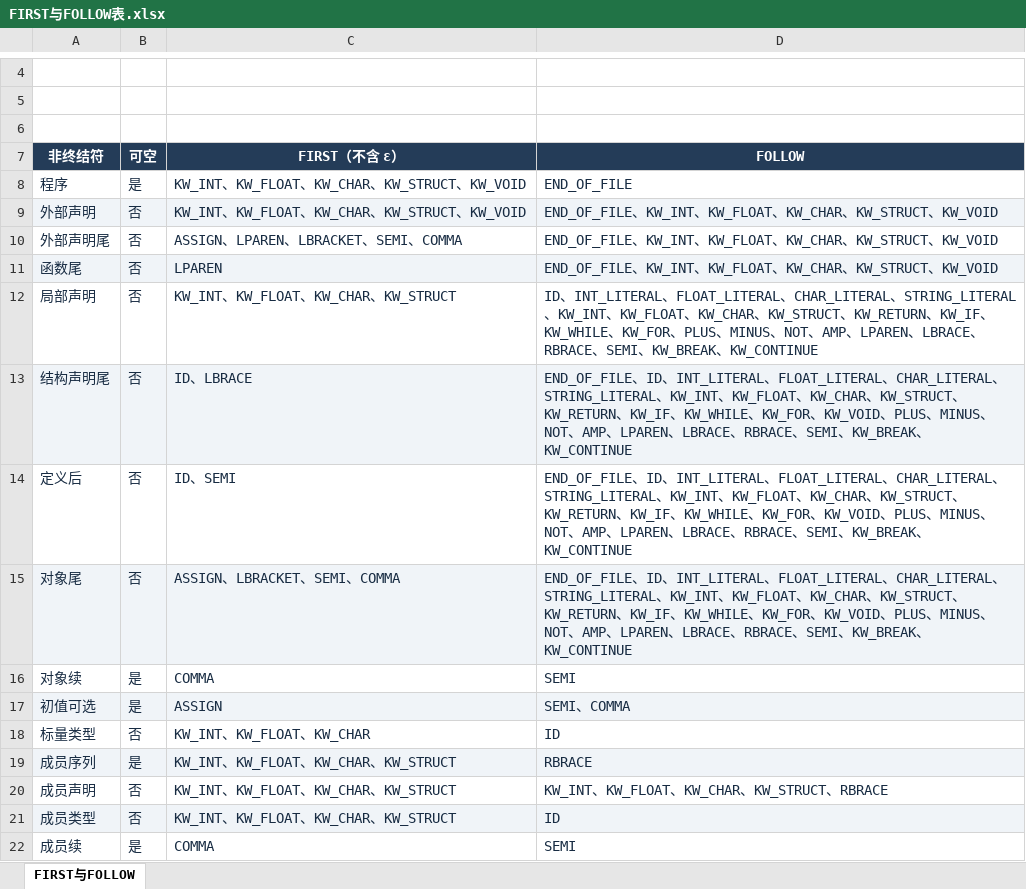
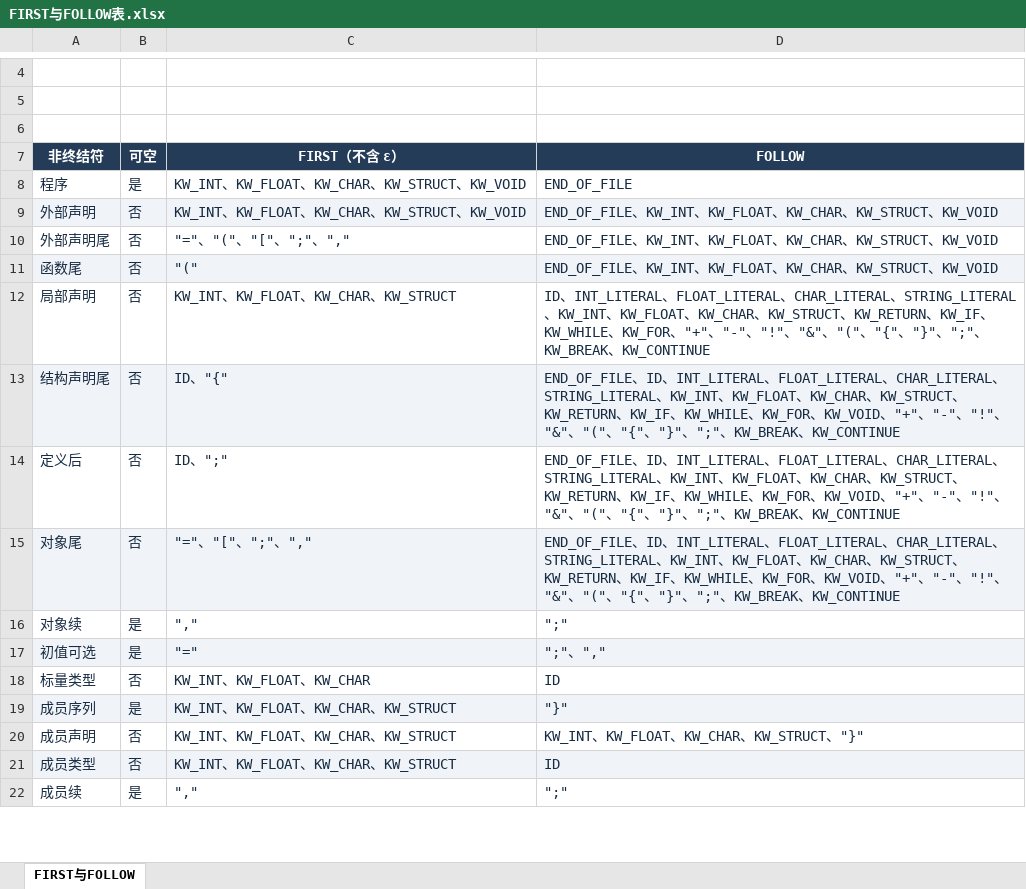
Before and after one commit to EternalLonging/AAACompilerDevelopment, an Excel workbook: 实验设计/语法分析/语法表格/FIRST与FOLLOW表.xlsx, sheet FIRST与FOLLOW, drawn as a sheet; only a part is shown, gaps mark what is left out; values as stored, in another font and other column widths than the file's, no borders; table styles not drawn; the diff covers the shown part only; the diff names each change by its address in the sheet, - before the commit and + after, or states it on an @@ line.

```diff
--- a/实验设计/语法分析/语法表格/FIRST与FOLLOW表.xlsx (sheet FIRST与FOLLOW)
+++ b/实验设计/语法分析/语法表格/FIRST与FOLLOW表.xlsx (sheet FIRST与FOLLOW)
-C10 (FIRST（不含 ε）): ASSIGN、LPAREN、LBRACKET、SEMI、COMMA
+C10 (FIRST（不含 ε）): "="、"("、"["、";"、","
-C11 (FIRST（不含 ε）): LPAREN
+C11 (FIRST（不含 ε）): "("
-D12 (FOLLOW): …KW_FOR、PLUS、MINUS、NOT、AMP、LPAREN、LBRACE、RBRACE、SEMI、KW_BREAK…
+D12 (FOLLOW): …KW_FOR、"+"、"-"、"!"、"&"、"("、"{"、"}"、";"、KW_BREAK…
-C13 (FIRST（不含 ε）): ID、LBRACE
+C13 (FIRST（不含 ε）): ID、"{"
-D13:D15 (FOLLOW): …KW_VOID、PLUS、MINUS、NOT、AMP、LPAREN、LBRACE、RBRACE、SEMI、KW_BREAK…
+D13:D15 (FOLLOW): …KW_VOID、"+"、"-"、"!"、"&"、"("、"{"、"}"、";"、KW_BREAK…
-C14 (FIRST（不含 ε）): ID、SEMI
+C14 (FIRST（不含 ε）): ID、";"
-C15 (FIRST（不含 ε）): ASSIGN、LBRACKET、SEMI、COMMA
+C15 (FIRST（不含 ε）): "="、"["、";"、","
-C16 (FIRST（不含 ε）): COMMA
+C16 (FIRST（不含 ε）): ","
-D16 (FOLLOW): SEMI
+D16 (FOLLOW): ";"
-C17 (FIRST（不含 ε）): ASSIGN
+C17 (FIRST（不含 ε）): "="
-D17 (FOLLOW): SEMI、COMMA
+D17 (FOLLOW): ";"、","
-D19 (FOLLOW): RBRACE
+D19 (FOLLOW): "}"
-D20 (FOLLOW): KW_INT、KW_FLOAT、KW_CHAR、KW_STRUCT、RBRACE
+D20 (FOLLOW): KW_INT、KW_FLOAT、KW_CHAR、KW_STRUCT、"}"
-C22 (FIRST（不含 ε）): COMMA
+C22 (FIRST（不含 ε）): ","
-D22 (FOLLOW): SEMI
+D22 (FOLLOW): ";"
```
Also changed, not shown: 61 edited cells elsewhere in this sheet, 实验设计/语法分析/语法表格/SELECT集表.xlsx, 实验设计/语法分析/语法表格/文法表.xlsx, 10 other files.
